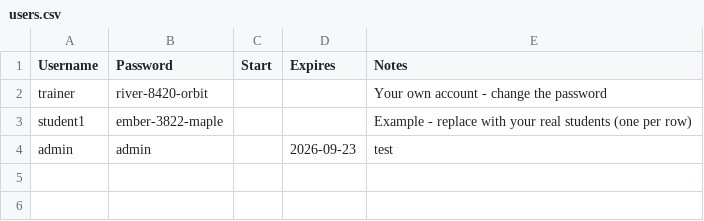
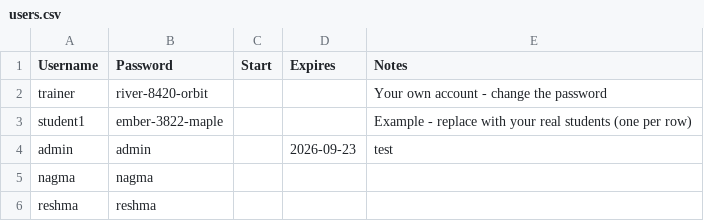
Before and after one commit to hussain-si/playwright-compiler, a CSV file: users.csv, drawn as a sheet.

Commit message:
Update users.csv

```diff
--- a/users.csv
+++ b/users.csv
@@ -4 +4,3 @@ student1,ember-3822-maple,,,Example - replace with your real students (one per r
 admin,admin,,2026-09-23,test
+nagma,nagma
+reshma,reshma
```
